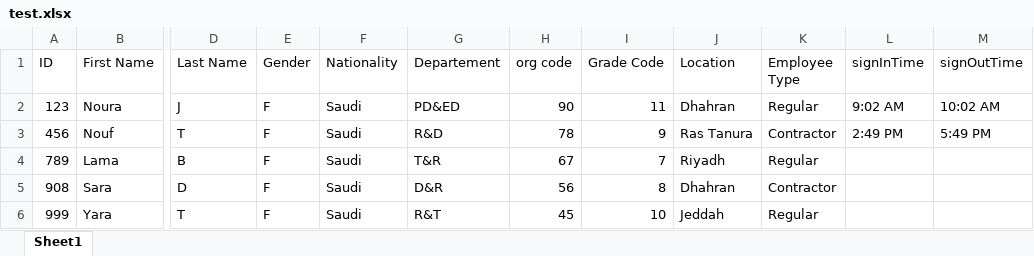
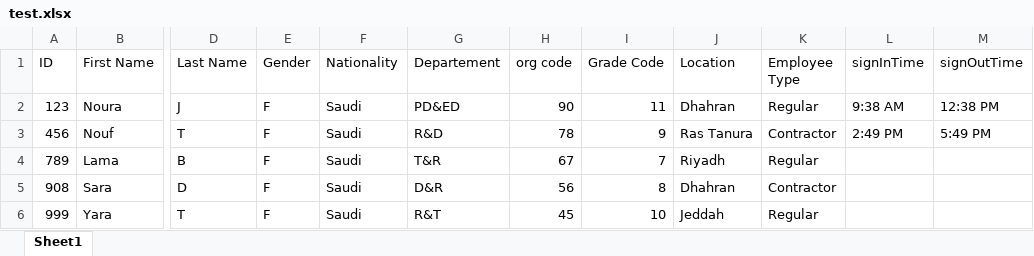
Before and after one commit to Noura-j/excelfile, an Excel workbook: test.xlsx, sheet Sheet1, drawn as a sheet; only a part is shown, gaps mark what is left out; values as stored, in another font and other column widths than the file's, no borders; table styles not drawn; the diff names each change by its address in the sheet, - before the commit and + after, or states it on an @@ line.

Commit message:
Updated sign-in/sign-out times

```diff
--- a/test.xlsx (sheet Sheet1)
+++ b/test.xlsx (sheet Sheet1)
-L2 (signInTime): 9:02 AM
+L2 (signInTime): 9:38 AM
-M2 (signOutTime): 10:02 AM
+M2 (signOutTime): 12:38 PM
```
